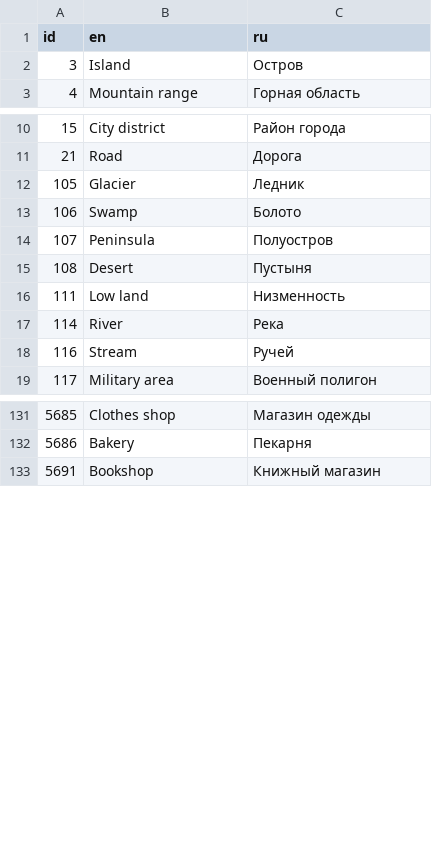
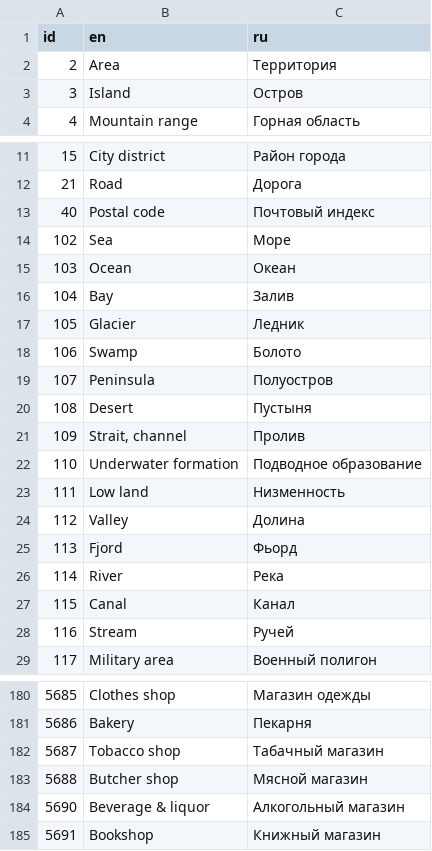
Before and after one commit to wladich/nakarte, a CSV file: src/lib/leaflet.control.search/providers/mapycz/categories.csv, drawn as a sheet; only a part is shown, gaps mark what is left out; the diff covers the shown part only.

```diff
--- a/src/lib/leaflet.control.search/providers/mapycz/categories.csv
+++ b/src/lib/leaflet.control.search/providers/mapycz/categories.csv
@@ -1,2 +1,3 @@
 id,en,ru
+2,Area,Территория
 3,Island,Остров
@@ -11,2 +12,6 @@ id,en,ru
 21,Road,Дорога
+40,Postal code,Почтовый индекс
+102,Sea,Море
+103,Ocean,Океан
+104,Bay,Залив
 105,Glacier,Ледник
@@ -15,4 +20,9 @@ id,en,ru
 108,Desert,Пустыня
+109,"Strait, channel",Пролив
+110,Underwater formation,Подводное образование
 111,Low land,Низменность
+112,Valley,Долина
+113,Fjord,Фьорд
 114,River,Река
+115,Canal,Канал
 116,Stream,Ручей
@@ -132,2 +181,5 @@ id,en,ru
 5686,Bakery,Пекарня
+5687,Tobacco shop,Табачный магазин
+5688,Butcher shop,Мясной магазин
+5690,Beverage & liquor,Алкогольный магазин
 5691,Bookshop,Книжный магазин
```
Also changed, not shown: 40 added rows elsewhere in this file.
